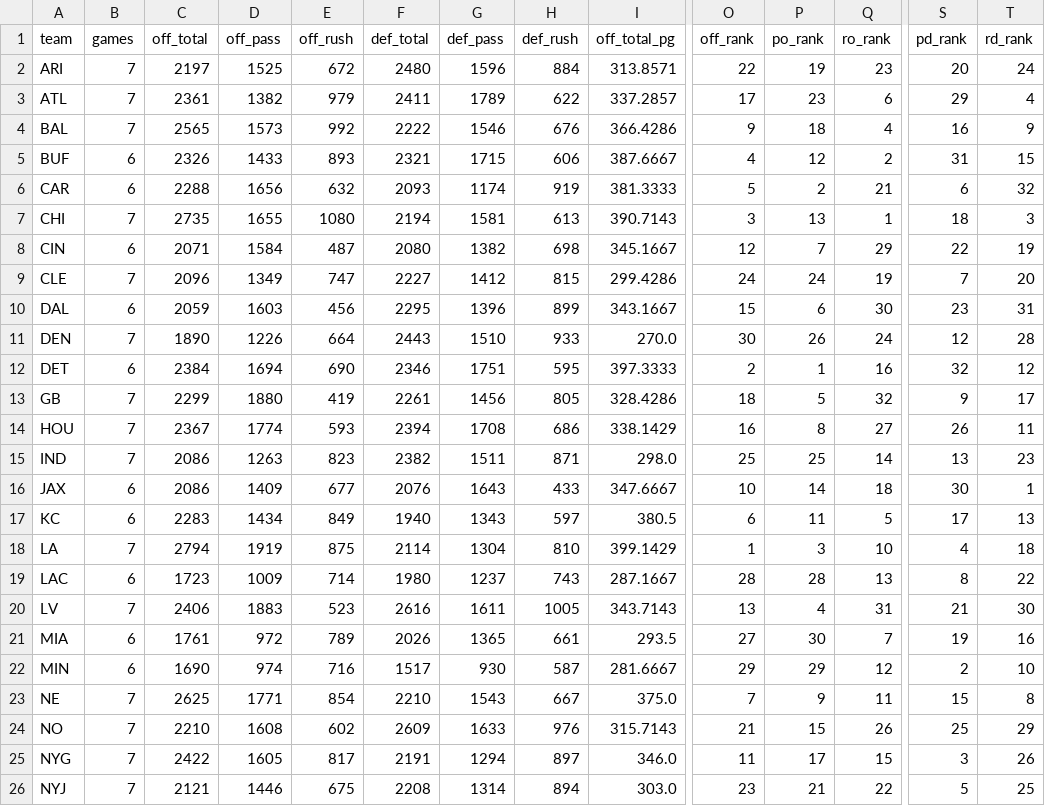
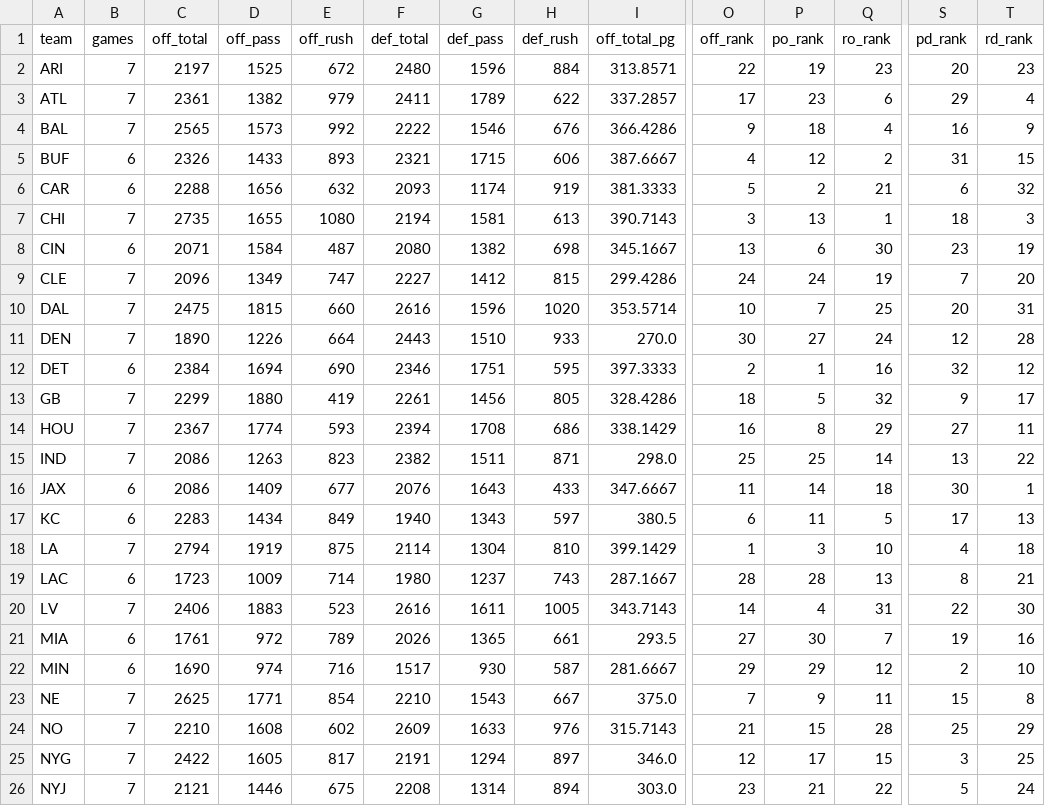
Before and after one commit to fourty2se7en/nfl-card, a CSV file: scripts/season_stats.csv, drawn as a sheet; only a part is shown, gaps mark what is left out; the diff covers the shown part only; the diff names each change by its address in the sheet, - before the commit and + after, or states it on an @@ line.

```diff
--- a/scripts/season_stats.csv
+++ b/scripts/season_stats.csv
-T2 (rd_rank): 24
+T2 (rd_rank): 23
-O8 (off_rank): 12
+O8 (off_rank): 13
-P8 (po_rank): 7
+P8 (po_rank): 6
-Q8 (ro_rank): 29
+Q8 (ro_rank): 30
-S8 (pd_rank): 22
+S8 (pd_rank): 23
-B10 (games): 6
+B10 (games): 7
-C10 (off_total): 2059
+C10 (off_total): 2475
-D10 (off_pass): 1603
+D10 (off_pass): 1815
-E10 (off_rush): 456
+E10 (off_rush): 660
-F10 (def_total): 2295
+F10 (def_total): 2616
-G10 (def_pass): 1396
+G10 (def_pass): 1596
-H10 (def_rush): 899
+H10 (def_rush): 1020
-I10 (off_total_pg): 343.1667
+I10 (off_total_pg): 353.5714
-O10 (off_rank): 15
+O10 (off_rank): 10
-P10 (po_rank): 6
+P10 (po_rank): 7
-Q10 (ro_rank): 30
+Q10 (ro_rank): 25
-S10 (pd_rank): 23
+S10 (pd_rank): 20
-P11 (po_rank): 26
+P11 (po_rank): 27
-Q14 (ro_rank): 27
+Q14 (ro_rank): 29
-S14 (pd_rank): 26
+S14 (pd_rank): 27
-T15 (rd_rank): 23
+T15 (rd_rank): 22
-O16 (off_rank): 10
+O16 (off_rank): 11
-T19 (rd_rank): 22
+T19 (rd_rank): 21
-O20 (off_rank): 13
+O20 (off_rank): 14
-S20 (pd_rank): 21
+S20 (pd_rank): 22
-Q24 (ro_rank): 26
+Q24 (ro_rank): 28
-O25 (off_rank): 11
+O25 (off_rank): 12
-T25 (rd_rank): 26
+T25 (rd_rank): 25
-T26 (rd_rank): 25
+T26 (rd_rank): 24
```
Also changed, not shown: 36 edited cells elsewhere in this file, scripts/ledger_history.csv, scripts/ledger_week7.csv, 12 other files.
